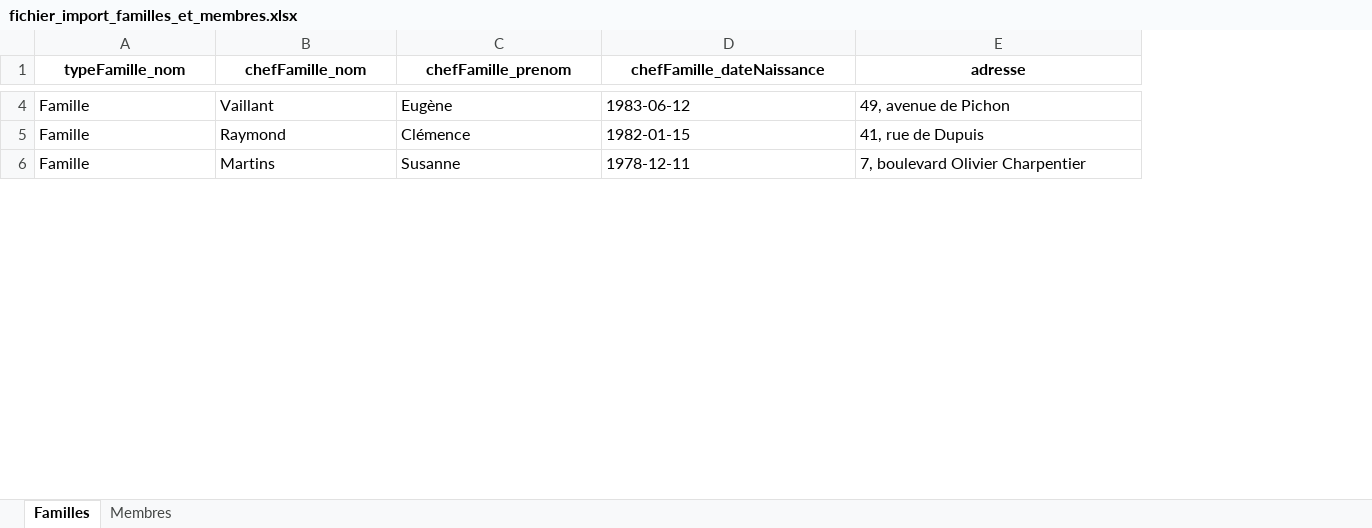
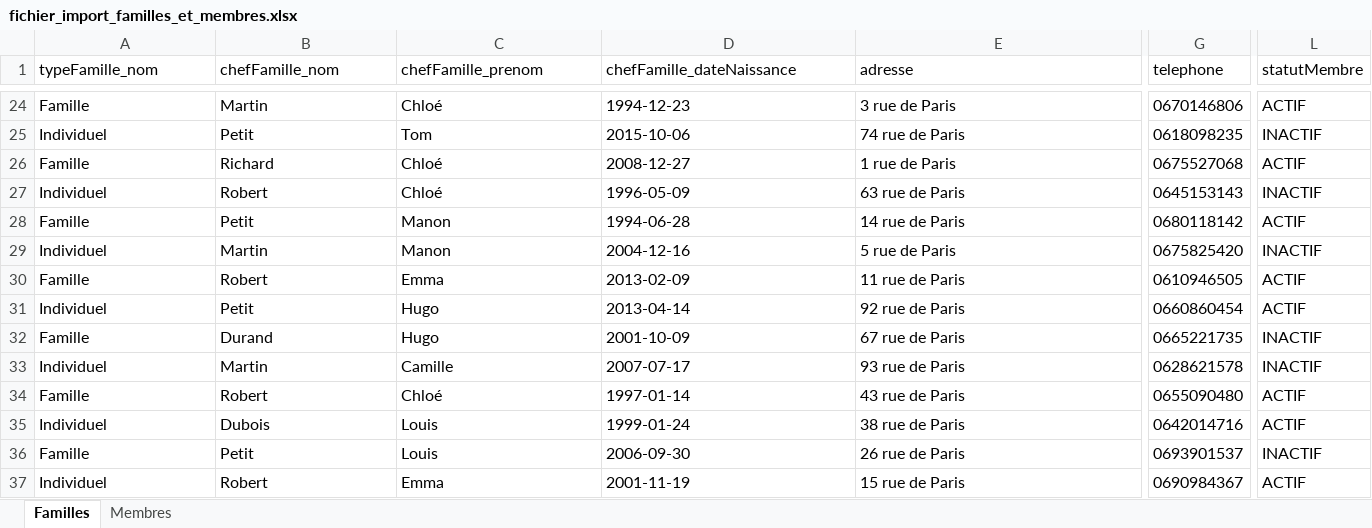
Before and after one commit to fatimaatk/association, an Excel workbook: public/samples/fichier_import_familles_et_membres.xlsx, sheet Familles, drawn as a sheet; only a part is shown, gaps mark what is left out; values as stored, in another font and other column widths than the file's, no borders; addresses are those after the commit; rows hold the shown columns only; the diff covers the shown part only; the diff names each change by its address in the sheet, - before the commit and + after, or states it on an @@ line.

Commit message:
chnagement texte + maj fichier excel import

```diff
--- a/public/samples/fichier_import_familles_et_membres.xlsx (sheet Familles)
+++ b/public/samples/fichier_import_familles_et_membres.xlsx (sheet Familles)
+column G (telephone), row 24: 0670146806; row 34: 0655090480; row 36: 0693901537
+column L (statutMembre), row 24: ACTIF; row 34: ACTIF; row 36: INACTIF
@@ A1:E1 bold: on → off, alignment: center → left @@
-B24 (chefFamille_nom): Vaillant
+B24 (chefFamille_nom): Martin
-C24 (chefFamille_prenom): Eugène
+C24 (chefFamille_prenom): Chloé
-D24 (chefFamille_dateNaissance): 1983-06-12
+D24 (chefFamille_dateNaissance): 1994-12-23
-E24 (adresse): 49, avenue de Pichon
+E24 (adresse): 3 rue de Paris
+row 25: Individuel | Petit | Tom | 2015-10-06 | 74 rue de Paris | 0618098235 | INACTIF
+row 26: Famille | Richard | Chloé | 2008-12-27 | 1 rue de Paris | 0675527068 | ACTIF
+row 27: Individuel | Robert | Chloé | 1996-05-09 | 63 rue de Paris | 0645153143 | INACTIF
+row 28: Famille | Petit | Manon | 1994-06-28 | 14 rue de Paris | 0680118142 | ACTIF
+row 29: Individuel | Martin | Manon | 2004-12-16 | 5 rue de Paris | 0675825420 | INACTIF
+row 30: Famille | Robert | Emma | 2013-02-09 | 11 rue de Paris | 0610946505 | ACTIF
+row 31: Individuel | Petit | Hugo | 2013-04-14 | 92 rue de Paris | 0660860454 | ACTIF
+row 32: Famille | Durand | Hugo | 2001-10-09 | 67 rue de Paris | 0665221735 | INACTIF
+row 33: Individuel | Martin | Camille | 2007-07-17 | 93 rue de Paris | 0628621578 | INACTIF
-B34 (chefFamille_nom): Raymond
+B34 (chefFamille_nom): Robert
-C34 (chefFamille_prenom): Clémence
+C34 (chefFamille_prenom): Chloé
-D34 (chefFamille_dateNaissance): 1982-01-15
+D34 (chefFamille_dateNaissance): 1997-01-14
-E34 (adresse): 41, rue de Dupuis
+E34 (adresse): 43 rue de Paris
+row 35: Individuel | Dubois | Louis | 1999-01-24 | 38 rue de Paris | 0642014716 | ACTIF
-B36 (chefFamille_nom): Martins
+B36 (chefFamille_nom): Petit
-C36 (chefFamille_prenom): Susanne
+C36 (chefFamille_prenom): Louis
-D36 (chefFamille_dateNaissance): 1978-12-11
+D36 (chefFamille_dateNaissance): 2006-09-30
-E36 (adresse): 7, boulevard Olivier Charpentier
+E36 (adresse): 26 rue de Paris
+row 37: Individuel | Robert | Emma | 2001-11-19 | 15 rue de Paris | 0690984367 | ACTIF
```
Also changed, not shown: 29 added rows, 1 removed column, 51 edited cells and cell formats elsewhere in this sheet, sheet Membres, 2 other files.
